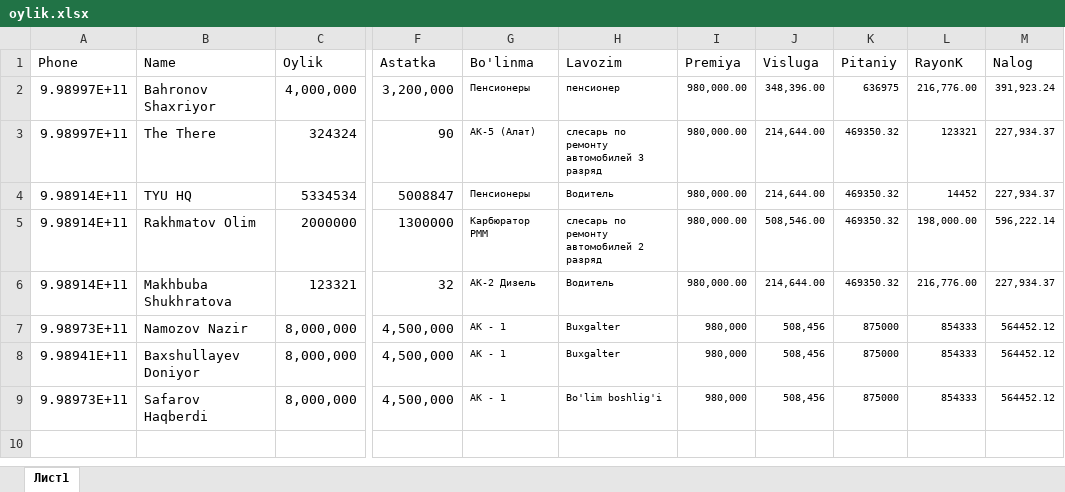
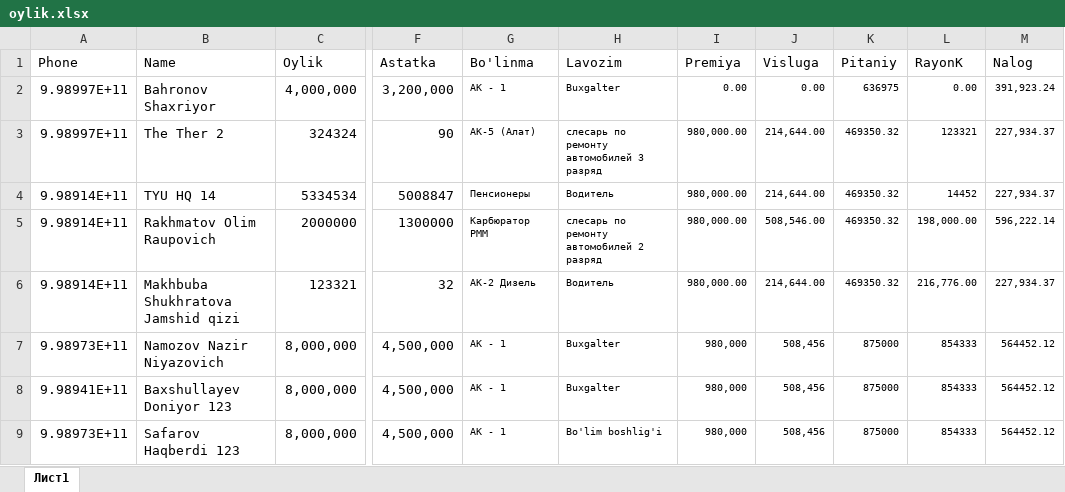
Before and after one commit to Shaxriyor-1/Uzpar-Oylik, an Excel workbook: myproject/telegram_bot/reports/oylik.xlsx, sheet Лист1, drawn as a sheet; only a part is shown, gaps mark what is left out; values as stored, in another font and other column widths than the file's, no borders; the diff names each change by its address in the sheet, - before the commit and + after, or states it on an @@ line.

Commit message:
0 logic
Made middle_name, null field not to show

```diff
--- a/myproject/telegram_bot/reports/oylik.xlsx (sheet Лист1)
+++ b/myproject/telegram_bot/reports/oylik.xlsx (sheet Лист1)
-G2 (Bo'linma): Пенсионеры
+G2 (Bo'linma): AK - 1
-H2 (Lavozim): пенсионер
+H2 (Lavozim): Buxgalter
-I2 (Premiya): 980,000.00
+I2 (Premiya): 0.00
-J2 (Visluga): 348,396.00
+J2 (Visluga): 0.00
-L2 (RayonK): 216,776.00
+L2 (RayonK): 0.00
-B3 (Name): The There
+B3 (Name): The Ther 2
-B4 (Name): TYU HQ
+B4 (Name): TYU HQ 14
-B5 (Name): Rakhmatov Olim
+B5 (Name): Rakhmatov Olim Raupovich
-B6 (Name): Makhbuba Shukhratova
+B6 (Name): Makhbuba Shukhratova Jamshid qizi
-B7 (Name): Namozov Nazir
+B7 (Name): Namozov Nazir Niyazovich
-B8 (Name): Baxshullayev Doniyor
+B8 (Name): Baxshullayev Doniyor 123
-B9 (Name): Safarov Haqberdi
+B9 (Name): Safarov Haqberdi 123
```
Also changed, not shown: 6 other files.
